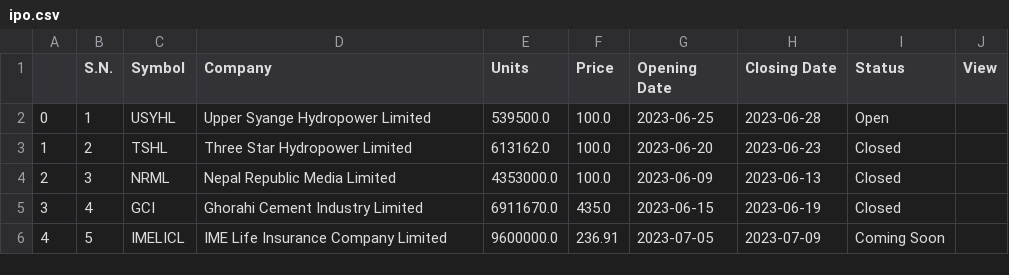
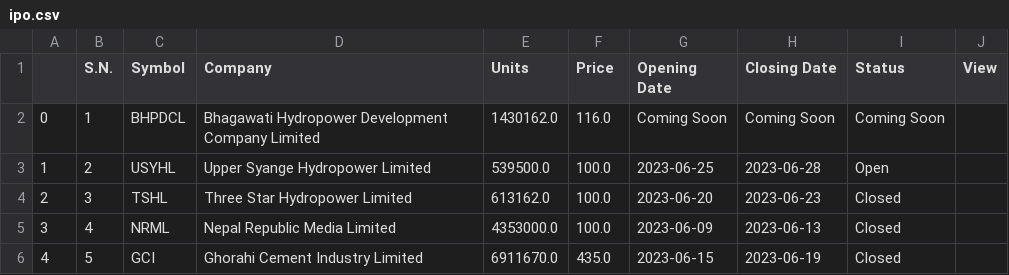
Before and after one commit to rockerritesh/nepsesimple, a CSV file: ipo.csv, drawn as a sheet.

```diff
--- a/ipo.csv
+++ b/ipo.csv
@@ -1,6 +1,6 @@
 ,S.N.,Symbol,Company,Units,Price,Opening Date,Closing Date,Status,View
-0,1,USYHL,Upper Syange Hydropower Limited,539500.0,100.0,2023-06-25,2023-06-28,Open,
-1,2,TSHL,Three Star Hydropower Limited,613162.0,100.0,2023-06-20,2023-06-23,Closed,
-2,3,NRML,Nepal Republic Media Limited,4353000.0,100.0,2023-06-09,2023-06-13,Closed,
-3,4,GCI,Ghorahi Cement Industry Limited,6911670.0,435.0,2023-06-15,2023-06-19,Closed,
-4,5,IMELICL,IME Life Insurance Company Limited,9600000.0,236.91,2023-07-05,2023-07-09,Coming Soon,
+0,1,BHPDCL,Bhagawati Hydropower Development Company Limited,1430162.0,116.0,Coming Soon,Coming Soon,Coming Soon,
+1,2,USYHL,Upper Syange Hydropower Limited,539500.0,100.0,2023-06-25,2023-06-28,Open,
+2,3,TSHL,Three Star Hydropower Limited,613162.0,100.0,2023-06-20,2023-06-23,Closed,
+3,4,NRML,Nepal Republic Media Limited,4353000.0,100.0,2023-06-09,2023-06-13,Closed,
+4,5,GCI,Ghorahi Cement Industry Limited,6911670.0,435.0,2023-06-15,2023-06-19,Closed,
```
Also changed, not shown: stock.csv, 11 other files.
